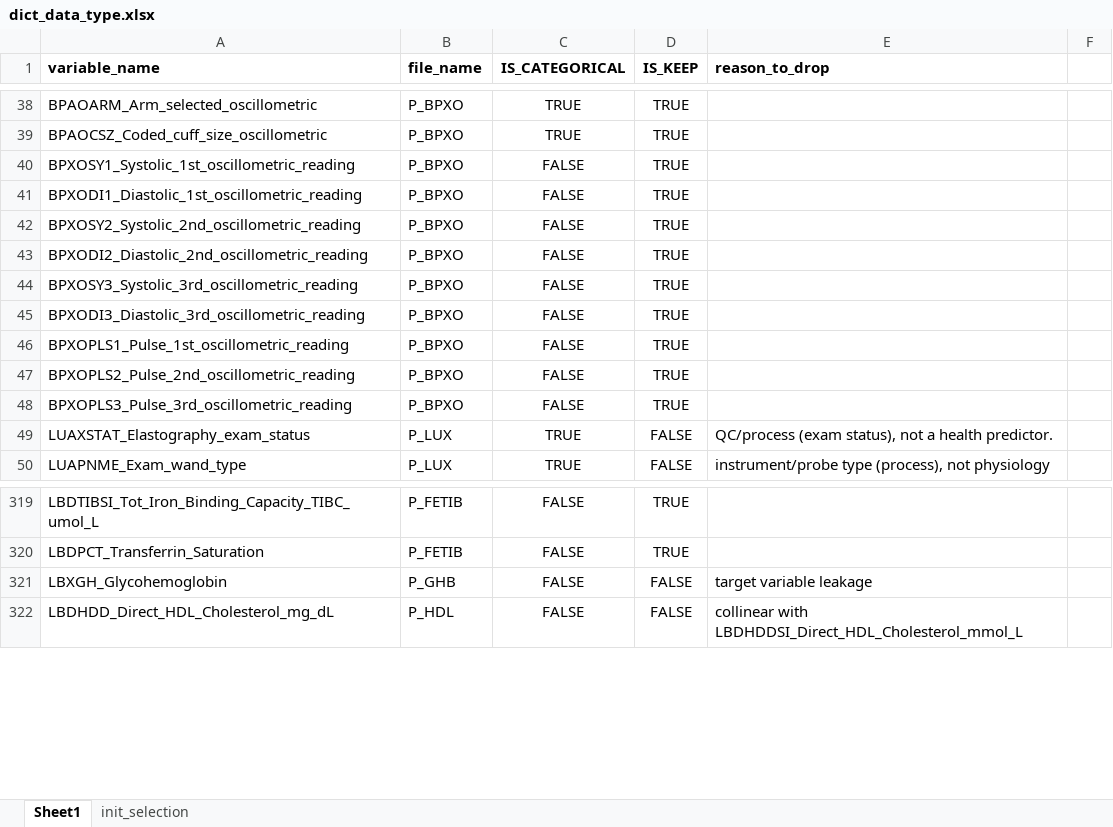
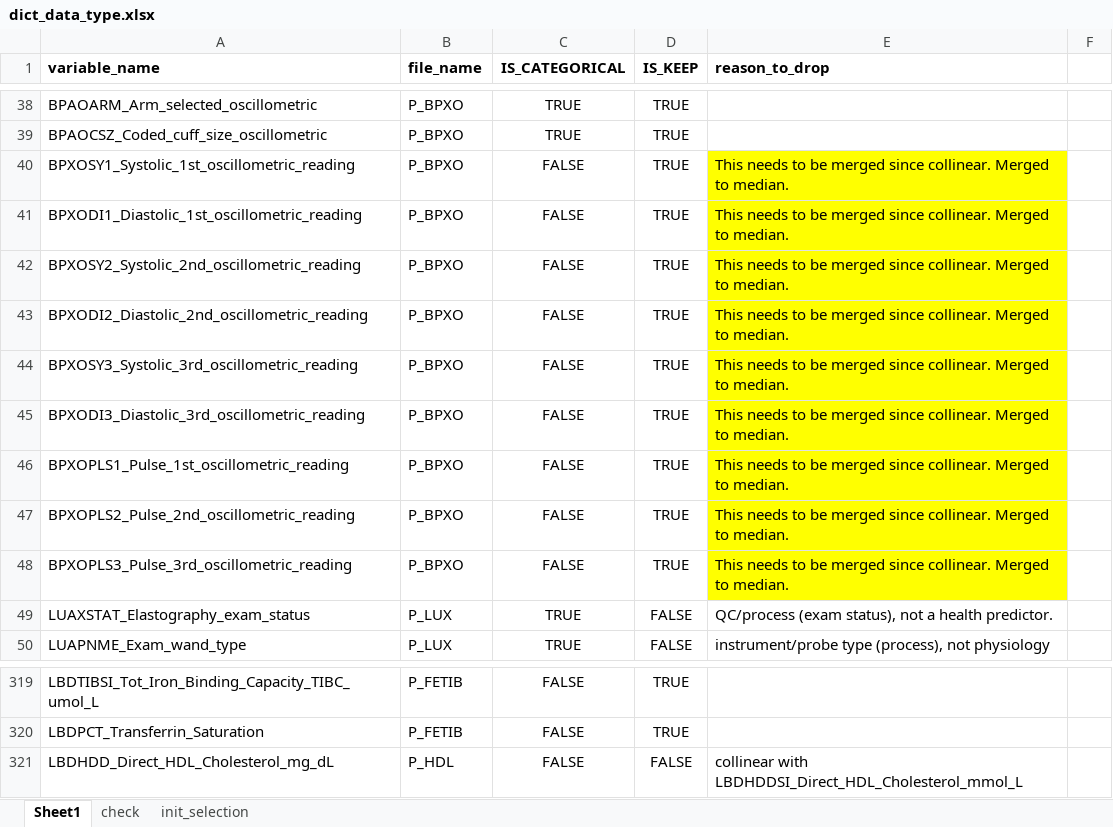
Before and after one commit to DVDMVN/CSE881_PROJ, an Excel workbook: SHEETS/dict_data_type.xlsx, sheet Sheet1, drawn as a sheet; only a part is shown, gaps mark what is left out; values as stored, in another font and other column widths than the file's, no borders; conditional formats not drawn; the diff names each change by its address in the sheet, - before the commit and + after, or states it on an @@ line.

Commit message:
Cleanup Part 2
B_MERGE_DATA
- add P_GHB to fileskip_list, P_GHB already used in base

C_HANDLE_MISSINGNESS
- add line to handle blanks (['', ' ', '.'], pd.NA)
- add variable renaming
- revising dtypes handling (step 3 28-39)
- 30% missingness drop step swapped with manual drop
- take medians for BP(1-3) variables
- add dtypes json to prevent numerical category reverted to float when reloaded
Note: pyarrow somehow didn't preserve the dtypes. json added as safety net

D_SPLIT_IMPUTE
- taken from 1-03 Cleanup and Train-test Split.ipynb
- add open json to override the dtypes
- change imputer from random forest to extra forest due to instability issue
- correction on imputer, it should fit on x_train only
- correction on ordinal encoding (swapped train-test)
- add rounding to categorical imputed vars

E_VALIDATON
- split test (Kolgomorov-Smirnov, Chi-square)
- VIF test moved to later stage (last step: statistically tuned GLM), ensemble trees are generally robust against collinearity
- pearson leakage test
- trees leakage test

```diff
--- a/SHEETS/dict_data_type.xlsx (sheet Sheet1)
+++ b/SHEETS/dict_data_type.xlsx (sheet Sheet1)
+sheet tab: check
-E40:E48 (reason_to_drop): (empty)
+E40:E48 (reason_to_drop): This needs to be merged since collinear. Merged to median.
-E40:E48 fill: none
+E40:E48 fill: #FFFF00
-row 321: LBXGH_Glycohemoglobin | P_GHB | FALSE | FALSE | target variable leakage
```
Also changed, not shown: sheet init_selection, 18 other files.
